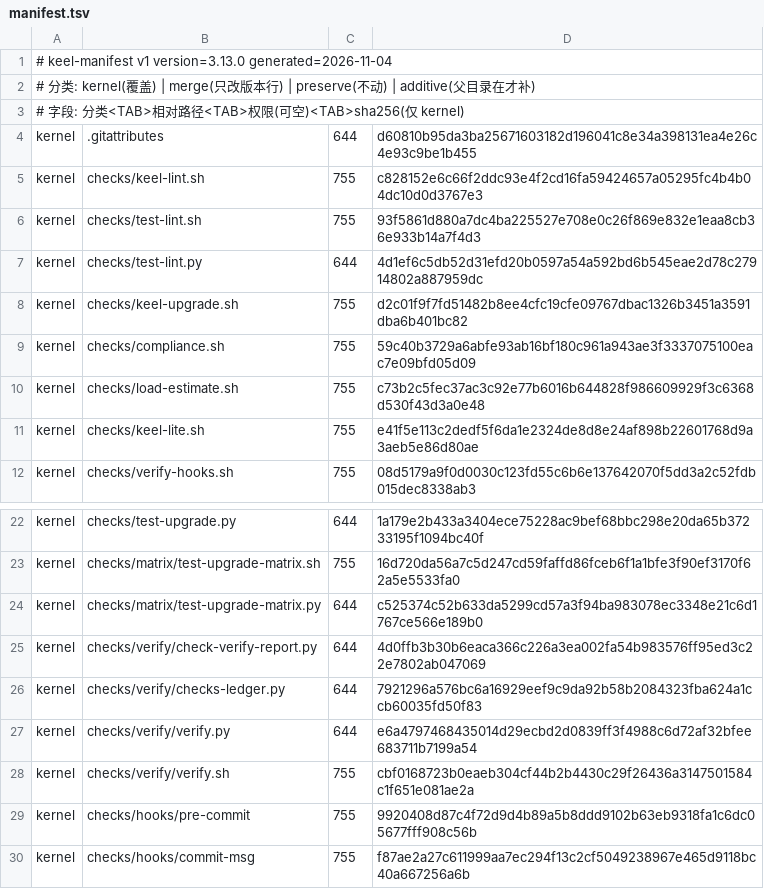
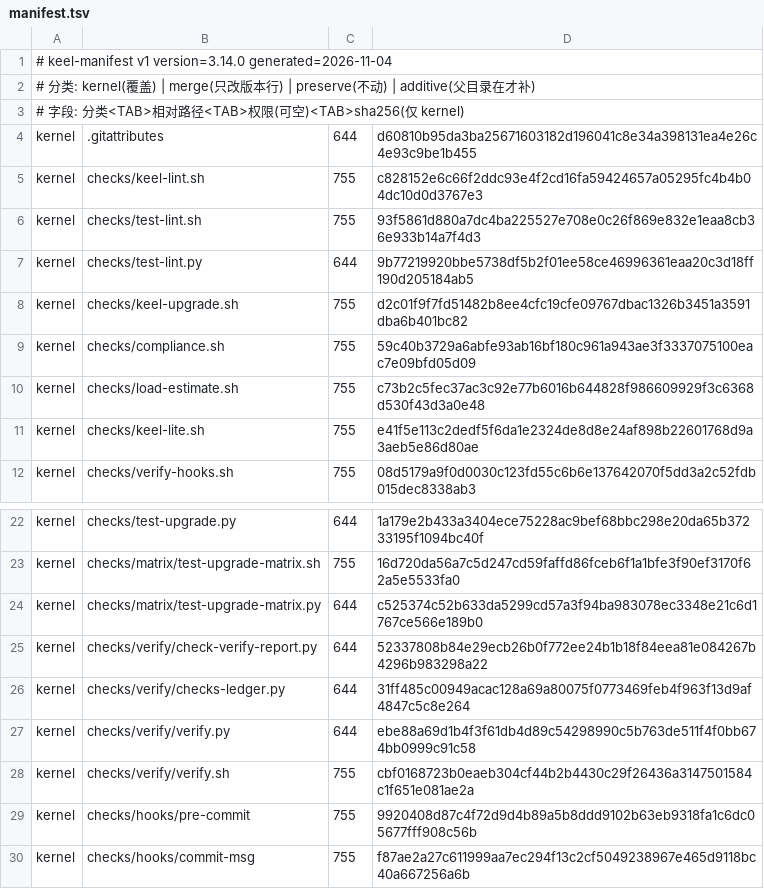
Before and after one commit to idcu/keel-starter, a TSV file: keel/checks/manifest.tsv, drawn as a sheet; only a part is shown, gaps mark what is left out.

Commit message:
feat(ledger): v3.14.0 元检查进分母（19→23）+ 清单 provenance 绑定
- DOC / LOCALE / PROSE 三条元检查各自获得判死用例（META_CASES），
  账本分母 19→23，同时保留「仅 §9.1」「含元检查」两个口径
- §9.3-BUDGET 给正式编号（用例 20 已能判死）；§9.1-15 仍 coverage=0
- verify-report.json 增 provenance（commit / dirty / 4 文件 sha256 / 平台 / locale / 时间），
  check-verify-report.py 用 --repo 判死三类不一致，自检 11→17
- verify.py 解析 test-lint 汇总支持新分母口径（否则全绿会被记成解析失败）
- test-lint 自测 50→53；manifest 重算

```diff
--- a/keel/checks/manifest.tsv
+++ b/keel/checks/manifest.tsv
@@ -1,2 +1,2 @@
-# keel-manifest v1 version=3.13.0 generated=2026-11-04
+# keel-manifest v1 version=3.14.0 generated=2026-11-04
 # 分类: kernel(覆盖) | merge(只改版本行) | preserve(不动) | additive(父目录在才补)
@@ -6,3 +6,3 @@ kernel	checks/keel-lint.sh	755	c828152e6c66f2ddc93e4f2cd16fa59424657a05295fc4b4b
 kernel	checks/test-lint.sh	755	93f5861d880a7dc4ba225527e708e0c26f869e832e1eaa8cb36e933b14a7f4d3
-kernel	checks/test-lint.py	644	4d1ef6c5db52d31efd20b0597a54a592bd6b545eae2d78c27914802a887959dc
+kernel	checks/test-lint.py	644	9b77219920bbe5738df5b2f01ee58ce46996361eaa20c3d18ff190d205184ab5
 kernel	checks/keel-upgrade.sh	755	d2c01f9f7fd51482b8ee4cfc19cfe09767dbac1326b3451a3591dba6b401bc82
@@ -24,5 +24,5 @@ kernel	checks/matrix/test-upgrade-matrix.sh	755	16d720da56a7c5d247cd59faffd86fce
 kernel	checks/matrix/test-upgrade-matrix.py	644	c525374c52b633da5299cd57a3f94ba983078ec3348e21c6d1767ce566e189b0
-kernel	checks/verify/check-verify-report.py	644	4d0ffb3b30b6eaca366c226a3ea002fa54b983576ff95ed3c22e7802ab047069
-kernel	checks/verify/checks-ledger.py	644	7921296a576bc6a16929eef9c9da92b58b2084323fba624a1ccb60035fd50f83
-kernel	checks/verify/verify.py	644	e6a4797468435014d29ecbd2d0839ff3f4988c6d72af32bfee683711b7199a54
+kernel	checks/verify/check-verify-report.py	644	52337808b84e29ecb26b0f772ee24b1b18f84eea81e084267b4296b983298a22
+kernel	checks/verify/checks-ledger.py	644	31ff485c00949acac128a69a80075f0773469feb4f963f13d9af4847c5c8e264
+kernel	checks/verify/verify.py	644	ebe88a69d1b4f3f61db4d89c54298990c5b763de511f4f0bb674bb0999c91c58
 kernel	checks/verify/verify.sh	755	cbf0168723b0eaeb304cf44b2b4430c29f26436a3147501584c1f651e081ae2a
```
Also changed, not shown: 9 other files.
